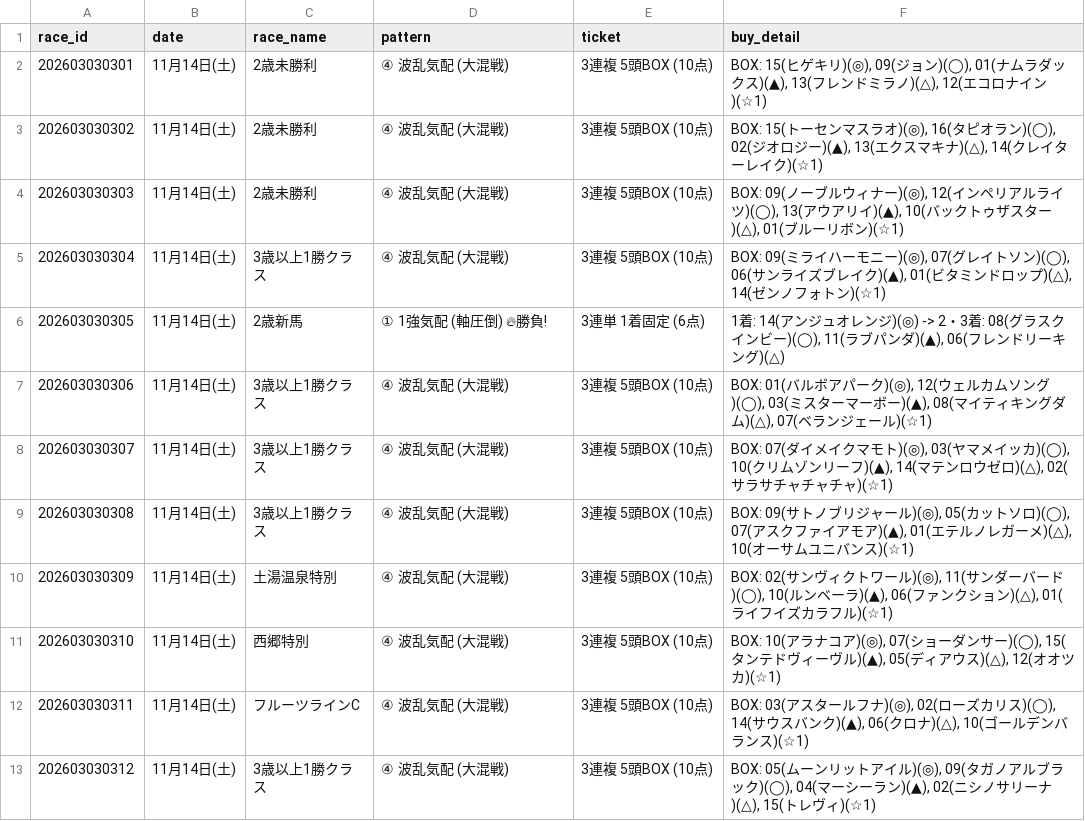
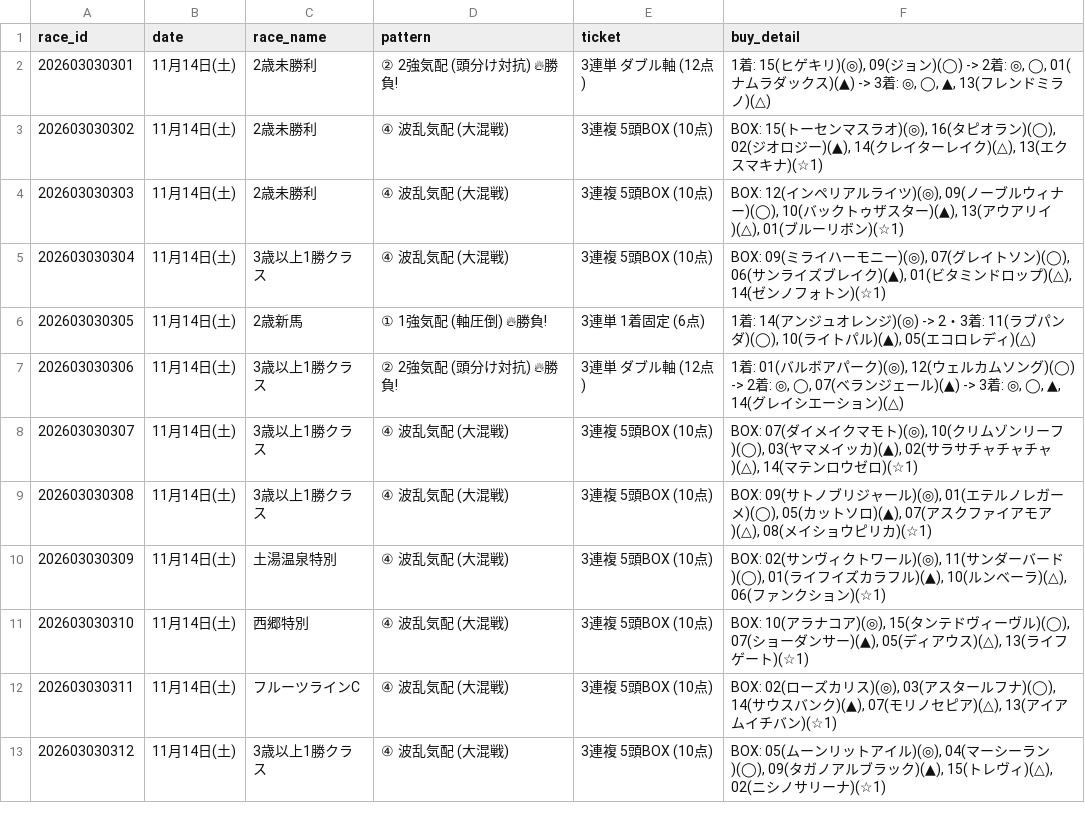
Before and after one commit to haraki-boop/kachipaka-app, a CSV file: prediction_history.csv, drawn as a sheet; only a part is shown; the diff covers the shown part only.

```diff
--- a/prediction_history.csv
+++ b/prediction_history.csv
@@ -1,13 +1,13 @@
 race_id,date,race_name,pattern,ticket,buy_detail
-202603030301,11月14日(土),2歳未勝利,④ 波乱気配 (大混戦),3連複 5頭BOX (10点),"BOX: 15(ヒゲキリ)(◎), 09(ジョン)(◯), 01(ナムラダックス)(▲), 13(フレンドミラノ)(△), 12(エコロナイン)(☆1)"
-202603030302,11月14日(土),2歳未勝利,④ 波乱気配 (大混戦),3連複 5頭BOX (10点),"BOX: 15(トーセンマスラオ)(◎), 16(タピオラン)(◯), 02(ジオロジー)(▲), 13(エクスマキナ)(△), 14(クレイターレイク)(☆1)"
-202603030303,11月14日(土),2歳未勝利,④ 波乱気配 (大混戦),3連複 5頭BOX (10点),"BOX: 09(ノーブルウィナー)(◎), 12(インペリアルライツ)(◯), 13(アウアリイ)(▲), 10(バックトゥザスター)(△), 01(ブルーリボン)(☆1)"
+202603030301,11月14日(土),2歳未勝利,② 2強気配 (頭分け対抗) 🔥勝負!,3連単 ダブル軸 (12点),"1着: 15(ヒゲキリ)(◎), 09(ジョン)(◯) -> 2着: ◎, ◯, 01(ナムラダックス)(▲) -> 3着: ◎, ◯, ▲, 13(フレンドミラノ)(△)"
+202603030302,11月14日(土),2歳未勝利,④ 波乱気配 (大混戦),3連複 5頭BOX (10点),"BOX: 15(トーセンマスラオ)(◎), 16(タピオラン)(◯), 02(ジオロジー)(▲), 14(クレイターレイク)(△), 13(エクスマキナ)(☆1)"
+202603030303,11月14日(土),2歳未勝利,④ 波乱気配 (大混戦),3連複 5頭BOX (10点),"BOX: 12(インペリアルライツ)(◎), 09(ノーブルウィナー)(◯), 10(バックトゥザスター)(▲), 13(アウアリイ)(△), 01(ブルーリボン)(☆1)"
 202603030304,11月14日(土),3歳以上1勝クラス,④ 波乱気配 (大混戦),3連複 5頭BOX (10点),"BOX: 09(ミライハーモニー)(◎), 07(グレイトソン)(◯), 06(サンライズブレイク)(▲), 01(ビタミンドロップ)(△), 14(ゼンノフォトン)(☆1)"
-202603030305,11月14日(土),2歳新馬,① 1強気配 (軸圧倒) 🔥勝負!,3連単 1着固定 (6点),"1着: 14(アンジュオレンジ)(◎) -> 2・3着: 08(グラスクインビー)(◯), 11(ラブパンダ)(▲), 06(フレンドリーキング)(△)"
-202603030306,11月14日(土),3歳以上1勝クラス,④ 波乱気配 (大混戦),3連複 5頭BOX (10点),"BOX: 01(バルボアパーク)(◎), 12(ウェルカムソング)(◯), 03(ミスターマーボー)(▲), 08(マイティキングダム)(△), 07(ベランジェール)(☆1)"
-202603030307,11月14日(土),3歳以上1勝クラス,④ 波乱気配 (大混戦),3連複 5頭BOX (10点),"BOX: 07(ダイメイクマモト)(◎), 03(ヤマメイッカ)(◯), 10(クリムゾンリーフ)(▲), 14(マテンロウゼロ)(△), 02(サラサチャチャチャ)(☆1)"
-202603030308,11月14日(土),3歳以上1勝クラス,④ 波乱気配 (大混戦),3連複 5頭BOX (10点),"BOX: 09(サトノブリジャール)(◎), 05(カットソロ)(◯), 07(アスクファイアモア)(▲), 01(エテルノレガーメ)(△), 10(オーサムユニバンス)(☆1)"
-202603030309,11月14日(土),土湯温泉特別,④ 波乱気配 (大混戦),3連複 5頭BOX (10点),"BOX: 02(サンヴィクトワール)(◎), 11(サンダーバード)(◯), 10(ルンベーラ)(▲), 06(ファンクション)(△), 01(ライフイズカラフル)(☆1)"
-202603030310,11月14日(土),西郷特別,④ 波乱気配 (大混戦),3連複 5頭BOX (10点),"BOX: 10(アラナコア)(◎), 07(ショーダンサー)(◯), 15(タンテドヴィーヴル)(▲), 05(ディアウス)(△), 12(オオツカ)(☆1)"
-202603030311,11月14日(土),フルーツラインC,④ 波乱気配 (大混戦),3連複 5頭BOX (10点),"BOX: 03(アスタールフナ)(◎), 02(ローズカリス)(◯), 14(サウスバンク)(▲), 06(クロナ)(△), 10(ゴールデンバランス)(☆1)"
-202603030312,11月14日(土),3歳以上1勝クラス,④ 波乱気配 (大混戦),3連複 5頭BOX (10点),"BOX: 05(ムーンリットアイル)(◎), 09(タガノアルブラック)(◯), 04(マーシーラン)(▲), 02(ニシノサリーナ)(△), 15(トレヴィ)(☆1)"
+202603030305,11月14日(土),2歳新馬,① 1強気配 (軸圧倒) 🔥勝負!,3連単 1着固定 (6点),"1着: 14(アンジュオレンジ)(◎) -> 2・3着: 11(ラブパンダ)(◯), 10(ライトパル)(▲), 05(エコロレディ)(△)"
+202603030306,11月14日(土),3歳以上1勝クラス,② 2強気配 (頭分け対抗) 🔥勝負!,3連単 ダブル軸 (12点),"1着: 01(バルボアパーク)(◎), 12(ウェルカムソング)(◯) -> 2着: ◎, ◯, 07(ベランジェール)(▲) -> 3着: ◎, ◯, ▲, 14(グレイシエーション)(△)"
+202603030307,11月14日(土),3歳以上1勝クラス,④ 波乱気配 (大混戦),3連複 5頭BOX (10点),"BOX: 07(ダイメイクマモト)(◎), 10(クリムゾンリーフ)(◯), 03(ヤマメイッカ)(▲), 02(サラサチャチャチャ)(△), 14(マテンロウゼロ)(☆1)"
+202603030308,11月14日(土),3歳以上1勝クラス,④ 波乱気配 (大混戦),3連複 5頭BOX (10点),"BOX: 09(サトノブリジャール)(◎), 01(エテルノレガーメ)(◯), 05(カットソロ)(▲), 07(アスクファイアモア)(△), 08(メイショウピリカ)(☆1)"
+202603030309,11月14日(土),土湯温泉特別,④ 波乱気配 (大混戦),3連複 5頭BOX (10点),"BOX: 02(サンヴィクトワール)(◎), 11(サンダーバード)(◯), 01(ライフイズカラフル)(▲), 10(ルンベーラ)(△), 06(ファンクション)(☆1)"
+202603030310,11月14日(土),西郷特別,④ 波乱気配 (大混戦),3連複 5頭BOX (10点),"BOX: 10(アラナコア)(◎), 15(タンテドヴィーヴル)(◯), 07(ショーダンサー)(▲), 05(ディアウス)(△), 13(ライフゲート)(☆1)"
+202603030311,11月14日(土),フルーツラインC,④ 波乱気配 (大混戦),3連複 5頭BOX (10点),"BOX: 02(ローズカリス)(◎), 03(アスタールフナ)(◯), 14(サウスバンク)(▲), 07(モリノセピア)(△), 13(アイアムイチバン)(☆1)"
+202603030312,11月14日(土),3歳以上1勝クラス,④ 波乱気配 (大混戦),3連複 5頭BOX (10点),"BOX: 05(ムーンリットアイル)(◎), 04(マーシーラン)(◯), 09(タガノアルブラック)(▲), 15(トレヴィ)(△), 02(ニシノサリーナ)(☆1)"
```
Also changed, not shown: 84 edited cells elsewhere in this file, 3 other files.
